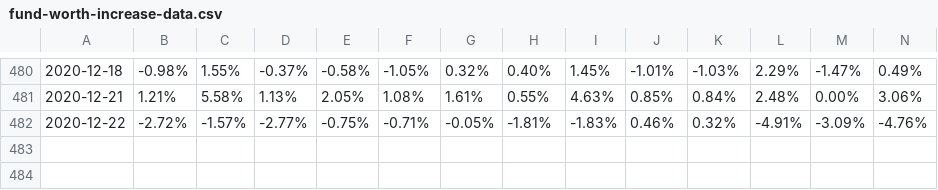
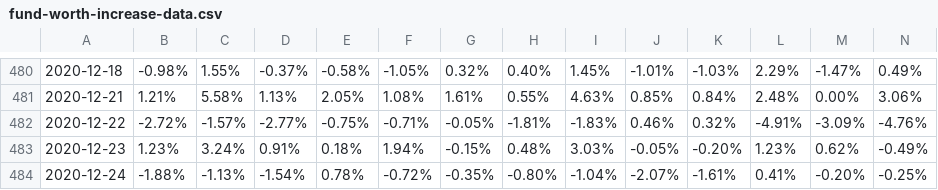
Before and after one commit to OhiyoX/Fund_Analysis_with_Excel_and_Python, a CSV file: resource/csv/fund-worth-increase-data.csv, drawn as a sheet; only a part is shown, gaps mark what is left out; rows hold the shown columns only; the diff names each change by its address in the sheet, - before the commit and + after, or states it on an @@ line.

```diff
--- a/resource/csv/fund-worth-increase-data.csv
+++ b/resource/csv/fund-worth-increase-data.csv
+row 483: 2020-12-23 | 1.23% | 3.24% | 0.91% | 0.18% | 1.94% | -0.15% | 0.48% | 3.03% | -0.05% | -0.20% | 1.23% | 0.62% | -0.49%
+row 484: 2020-12-24 | -1.88% | -1.13% | -1.54% | 0.78% | -0.72% | -0.35% | -0.80% | -1.04% | -2.07% | -1.61% | 0.41% | -0.20% | -0.25%
```
Also changed, not shown: 1 other file.
